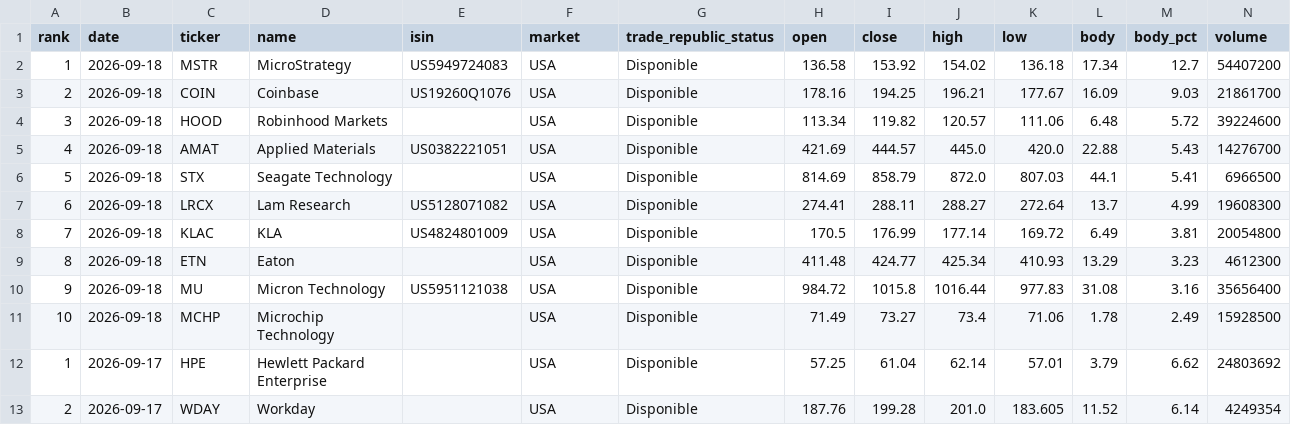
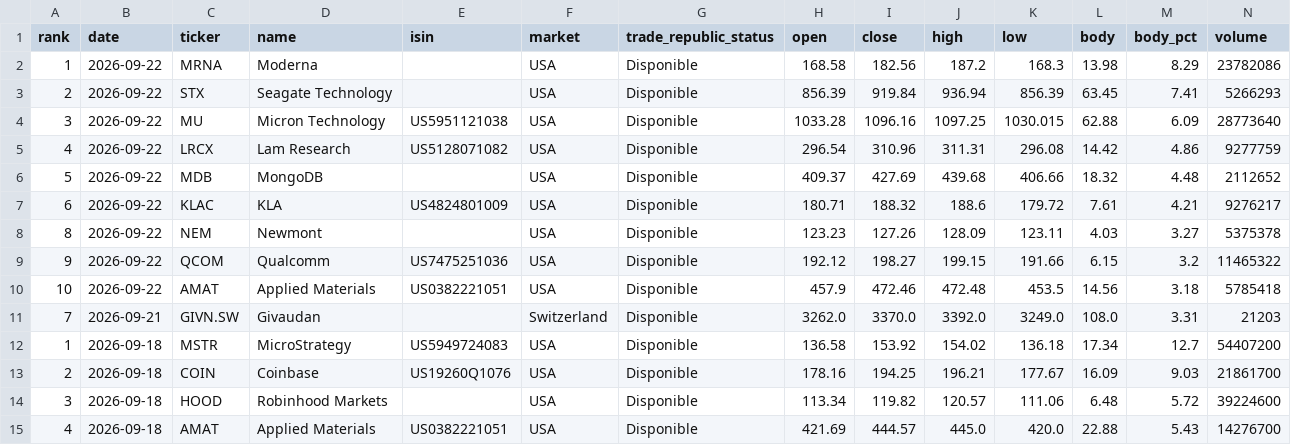
Before and after one commit to instialejandro-stack/stock-candle-scanner-actions, a CSV file: output/history_top10_bullish_candles.csv, drawn as a sheet; only a part is shown; the shorter side is filled out with more unchanged rows.

```diff
--- a/output/history_top10_bullish_candles.csv
+++ b/output/history_top10_bullish_candles.csv
@@ -1,2 +1,12 @@
 rank,date,ticker,name,isin,market,trade_republic_status,open,close,high,low,body,body_pct,volume
+1,2026-09-22,MRNA,Moderna,,USA,Disponible,168.58,182.56,187.2,168.3,13.98,8.29,23782086
+2,2026-09-22,STX,Seagate Technology,,USA,Disponible,856.39,919.84,936.94,856.39,63.45,7.41,5266293
+3,2026-09-22,MU,Micron Technology,US5951121038,USA,Disponible,1033.28,1096.16,1097.25,1030.015,62.88,6.09,28773640
+4,2026-09-22,LRCX,Lam Research,US5128071082,USA,Disponible,296.54,310.96,311.31,296.08,14.42,4.86,9277759
+5,2026-09-22,MDB,MongoDB,,USA,Disponible,409.37,427.69,439.68,406.66,18.32,4.48,2112652
+6,2026-09-22,KLAC,KLA,US4824801009,USA,Disponible,180.71,188.32,188.6,179.72,7.61,4.21,9276217
+8,2026-09-22,NEM,Newmont,,USA,Disponible,123.23,127.26,128.09,123.11,4.03,3.27,5375378
+9,2026-09-22,QCOM,Qualcomm,US7475251036,USA,Disponible,192.12,198.27,199.15,191.66,6.15,3.2,11465322
+10,2026-09-22,AMAT,Applied Materials,US0382221051,USA,Disponible,457.9,472.46,472.48,453.5,14.56,3.18,5785418
+7,2026-09-21,GIVN.SW,Givaudan,,Switzerland,Disponible,3262.0,3370.0,3392.0,3249.0,108.0,3.31,21203
 1,2026-09-18,MSTR,MicroStrategy,US5949724083,USA,Disponible,136.58,153.92,154.02,136.18,17.34,12.7,54407200
```
Also changed, not shown: output/history_intraday_candidates.csv, output/intraday_candidates.csv, 2 other files.
